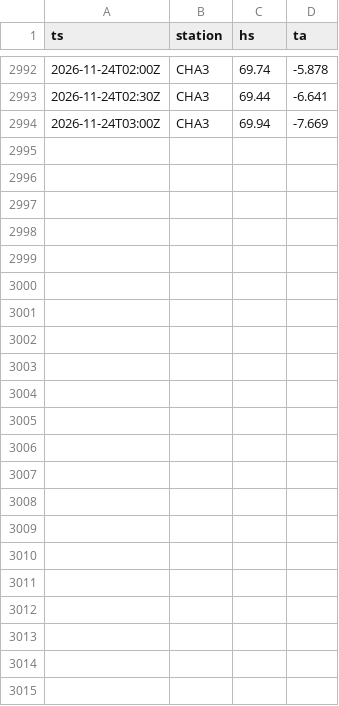
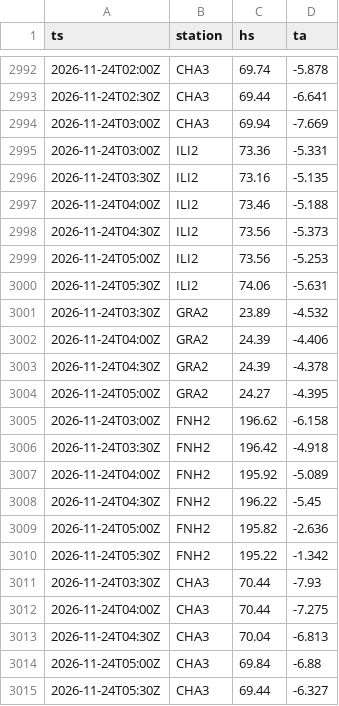
Before and after one commit to gregorysticher/meteo-alert, a CSV file: data/neige-hs.csv, drawn as a sheet; only a part is shown, gaps mark what is left out.

Commit message:
chore: neige fraîche notifiée / journal neige [skip ci]

```diff
--- a/data/neige-hs.csv
+++ b/data/neige-hs.csv
@@ -2994 +2994,22 @@ ts,station,hs,ta
 2026-11-24T03:00Z,CHA3,69.94,-7.669
+2026-11-24T03:00Z,ILI2,73.36,-5.331
+2026-11-24T03:30Z,ILI2,73.16,-5.135
+2026-11-24T04:00Z,ILI2,73.46,-5.188
+2026-11-24T04:30Z,ILI2,73.56,-5.373
+2026-11-24T05:00Z,ILI2,73.56,-5.253
+2026-11-24T05:30Z,ILI2,74.06,-5.631
+2026-11-24T03:30Z,GRA2,23.89,-4.532
+2026-11-24T04:00Z,GRA2,24.39,-4.406
+2026-11-24T04:30Z,GRA2,24.39,-4.378
+2026-11-24T05:00Z,GRA2,24.27,-4.395
+2026-11-24T03:00Z,FNH2,196.62,-6.158
+2026-11-24T03:30Z,FNH2,196.42,-4.918
+2026-11-24T04:00Z,FNH2,195.92,-5.089
+2026-11-24T04:30Z,FNH2,196.22,-5.45
+2026-11-24T05:00Z,FNH2,195.82,-2.636
+2026-11-24T05:30Z,FNH2,195.22,-1.342
+2026-11-24T03:30Z,CHA3,70.44,-7.93
+2026-11-24T04:00Z,CHA3,70.44,-7.275
+2026-11-24T04:30Z,CHA3,70.04,-6.813
+2026-11-24T05:00Z,CHA3,69.84,-6.88
+2026-11-24T05:30Z,CHA3,69.44,-6.327
```
